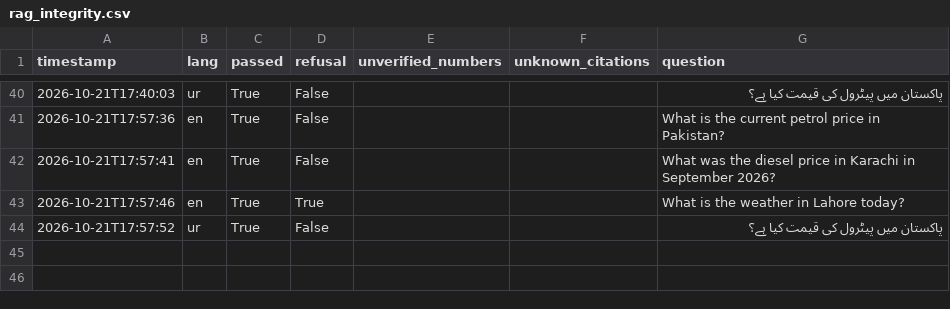
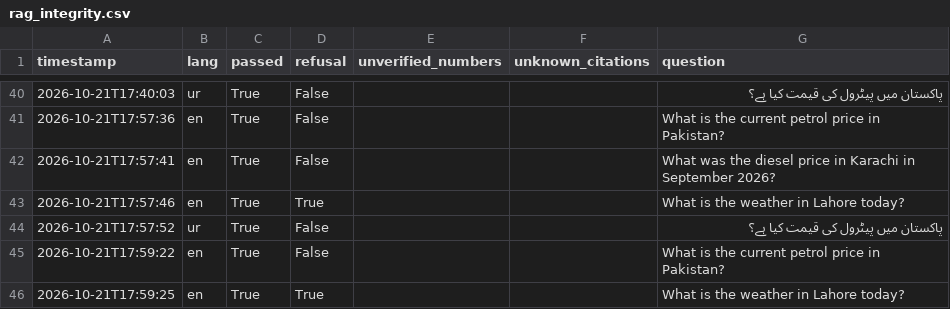
Before and after one commit to DanyalAbbas/TailDaam, a CSV file: artifacts/rag_integrity.csv, drawn as a sheet; only a part is shown, gaps mark what is left out.

```diff
--- a/artifacts/rag_integrity.csv
+++ b/artifacts/rag_integrity.csv
@@ -44 +44,3 @@ timestamp,lang,passed,refusal,unverified_numbers,unknown_citations,question
 2026-10-21T17:57:52,ur,True,False,,,پاکستان میں پیٹرول کی قیمت کیا ہے؟
+2026-10-21T17:59:22,en,True,False,,,What is the current petrol price in Pakistan?
+2026-10-21T17:59:25,en,True,True,,,What is the weather in Lahore today?
```
Also changed, not shown: 5 other files.
